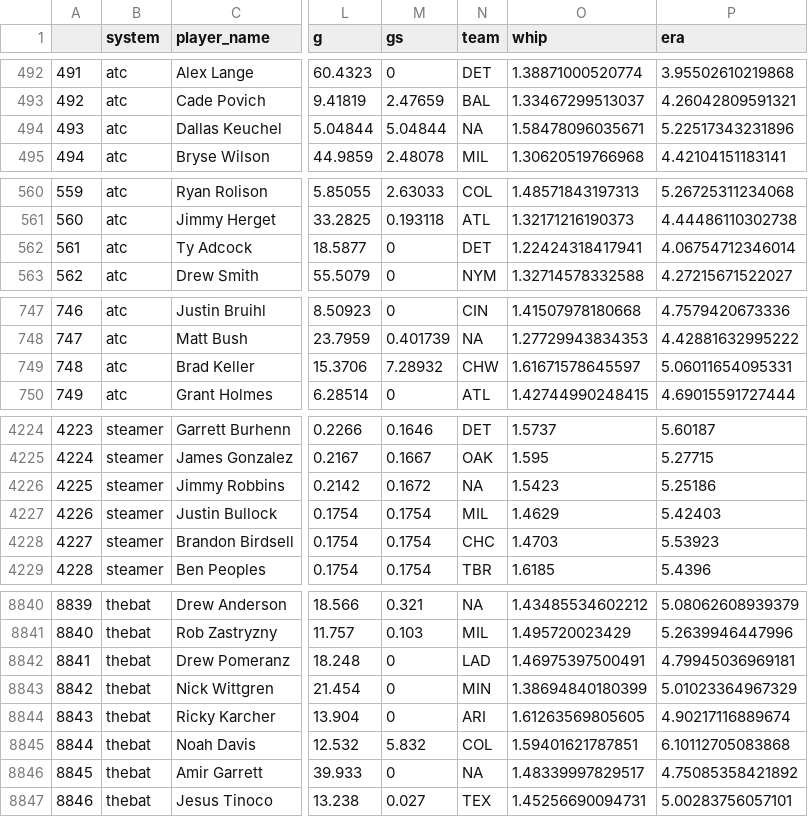
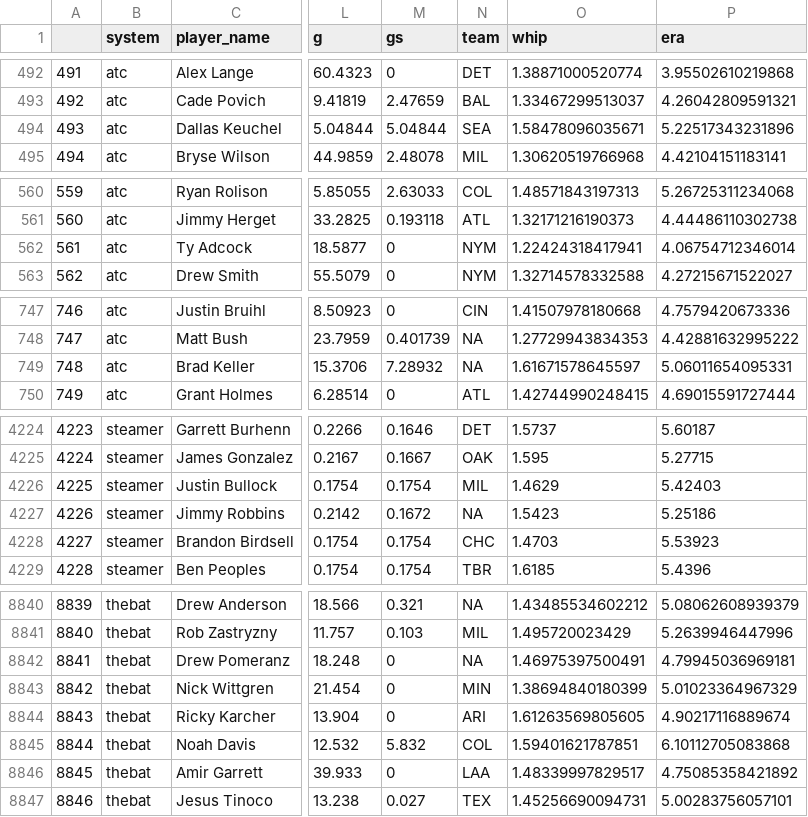
Before and after one commit to SamuelLachance/Betting, a CSV file: ottoneu/pitchers_df.csv, drawn as a sheet; only a part is shown, gaps mark what is left out; addresses are those after the commit; the diff covers the shown part only; the diff names each change by its address in the sheet, - before the commit and + after, or states it on an @@ line.

```diff
--- a/ottoneu/pitchers_df.csv
+++ b/ottoneu/pitchers_df.csv
-N494 (team): NA
+N494 (team): SEA
-N562 (team): DET
+N562 (team): NYM
-N749 (team): CHW
+N749 (team): NA
@@ column A renumbered between rows 4226 and 5324 @@
@@ row 4226 moved to row 4227: 4226 @@
-N8842 (team): LAD
+N8842 (team): NA
-N8846 (team): NA
+N8846 (team): LAA
```
Also changed, not shown: 2 moved rows and 21 edited cells elsewhere in this file, ottoneu/all_pitchers.csv, ottoneu/bum_bum_pitchers.csv, 3 other files.
